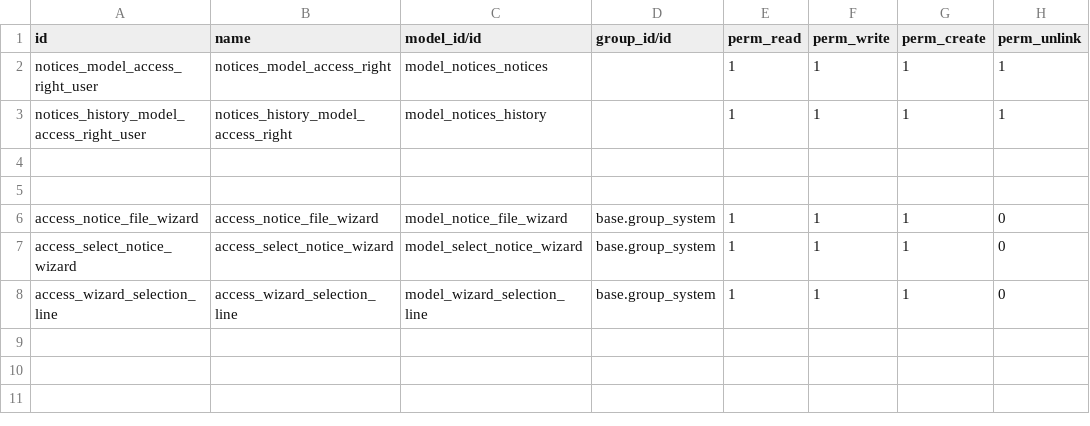
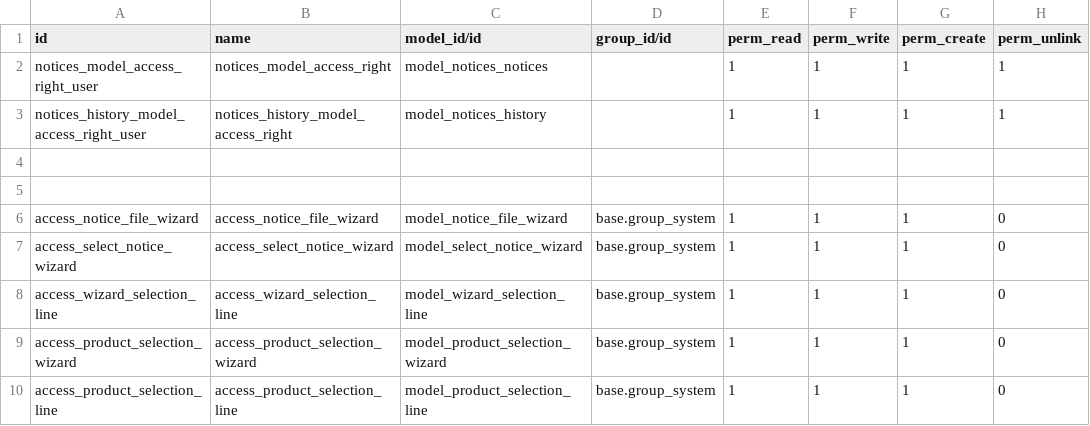
Before and after one commit to andresarellanon1/eebc, a CSV file: eebc_notices/security/ir.model.access.csv, drawn as a sheet.

Commit message:
test gpt selection line v3

```diff
--- a/eebc_notices/security/ir.model.access.csv
+++ b/eebc_notices/security/ir.model.access.csv
@@ -8 +8,3 @@ access_select_notice_wizard,access_select_notice_wizard,model_select_notice_wiza
 access_wizard_selection_line,access_wizard_selection_line,model_wizard_selection_line,base.group_system,1,1,1,0
+access_product_selection_wizard,access_product_selection_wizard,model_product_selection_wizard,base.group_system,1,1,1,0
+access_product_selection_line,access_product_selection_line,model_product_selection_line,base.group_system,1,1,1,0
```
